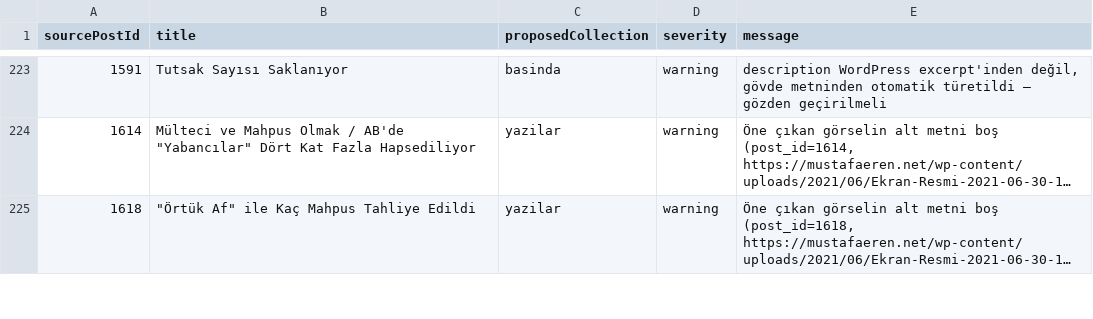
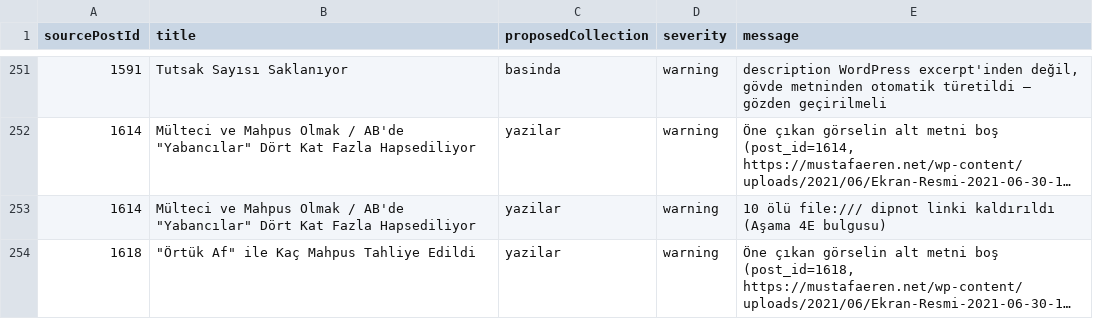
Before and after one commit to mustafaerennn-glitch/mustafaeren-net, a CSV file: reports/migration-issues.csv, drawn as a sheet; only a part is shown, gaps mark what is left out; long unchanged cells end in …; the diff covers the shown part only; the diff names each change by its address in the sheet, - before the commit and + after, or states it on an @@ line.

```diff
--- a/reports/migration-issues.csv
+++ b/reports/migration-issues.csv
+row 253: 1614 | Mülteci ve Mahpus Olmak / AB'de "Yabancılar" Dört Kat Fazla Hapsediliyor | yazilar | warning | 10 ölü file:/// dipnot linki kaldırıldı (Aşama 4E bulgusu)
```
Also changed, not shown: 30 added rows elsewhere in this file, 28 other files.
